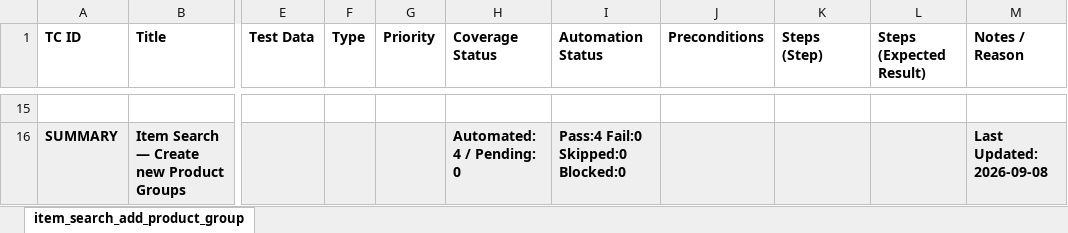
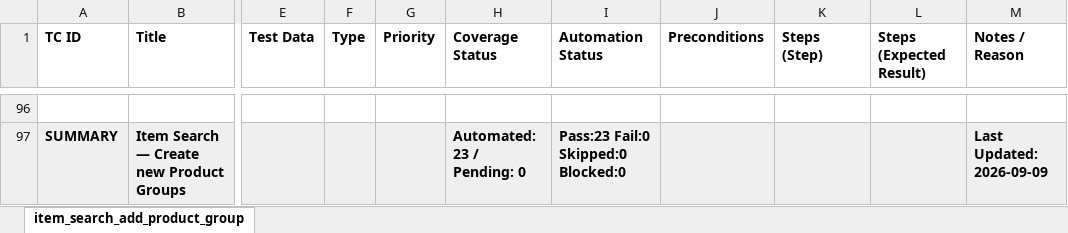
Before and after one commit to omeesham/JBS_Global_Test_Automation_Framework, an Excel workbook: clients/encore/testcases/create-new-product-groups/item-search-create-new-product-groups.xlsx, sheet item_search_add_product_group, drawn as a sheet; only a part is shown, gaps mark what is left out; values as stored, in another font and other column widths than the file's, no borders; addresses are those after the commit; the diff covers the shown part only; the diff names each change by its address in the sheet, - before the commit and + after, or states it on an @@ line.

```diff
--- a/clients/encore/testcases/create-new-product-groups/item-search-create-new-product-groups.xlsx (sheet item_search_add_product_group)
+++ b/clients/encore/testcases/create-new-product-groups/item-search-create-new-product-groups.xlsx (sheet item_search_add_product_group)
-H97 (Coverage Status): Automated: 4 / Pending: 0
+H97 (Coverage Status): Automated: 23 / Pending: 0
-I97 (Automation Status): Pass:4 Fail:0 Skipped:0 Blocked:0
+I97 (Automation Status): Pass:23 Fail:0 Skipped:0 Blocked:0
-M97 (Notes / Reason): Last Updated: 2026-09-08
+M97 (Notes / Reason): Last Updated: 2026-09-09
```
Also changed, not shown: 81 added rows and 2 edited cells elsewhere in this sheet, clients/encore/testcases/encore_test_cases.xlsx, 44 other files.
